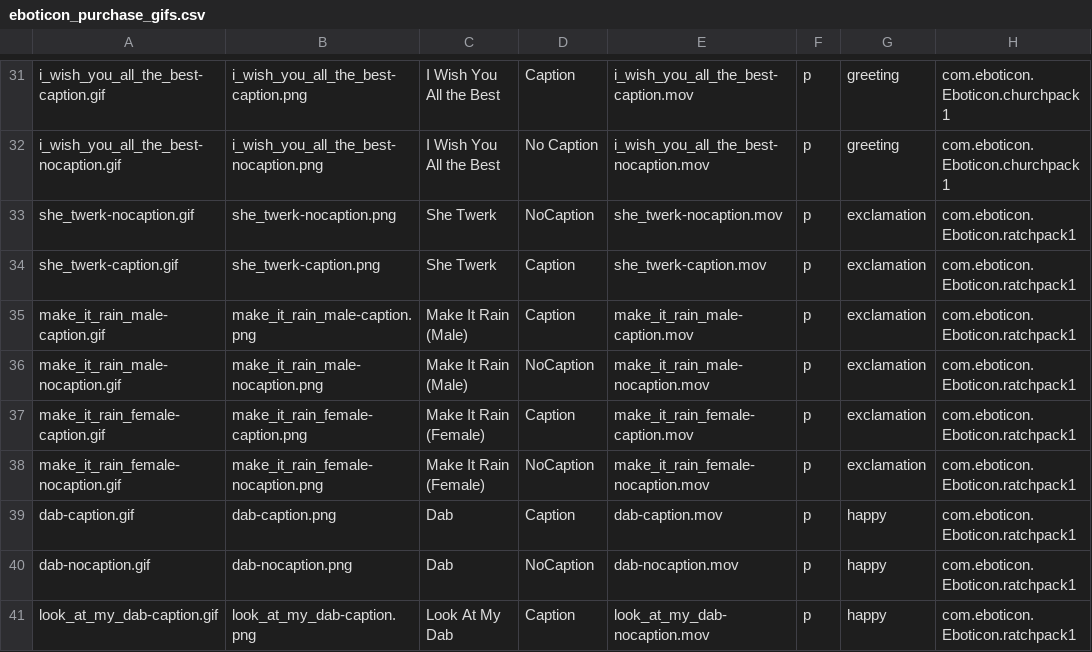
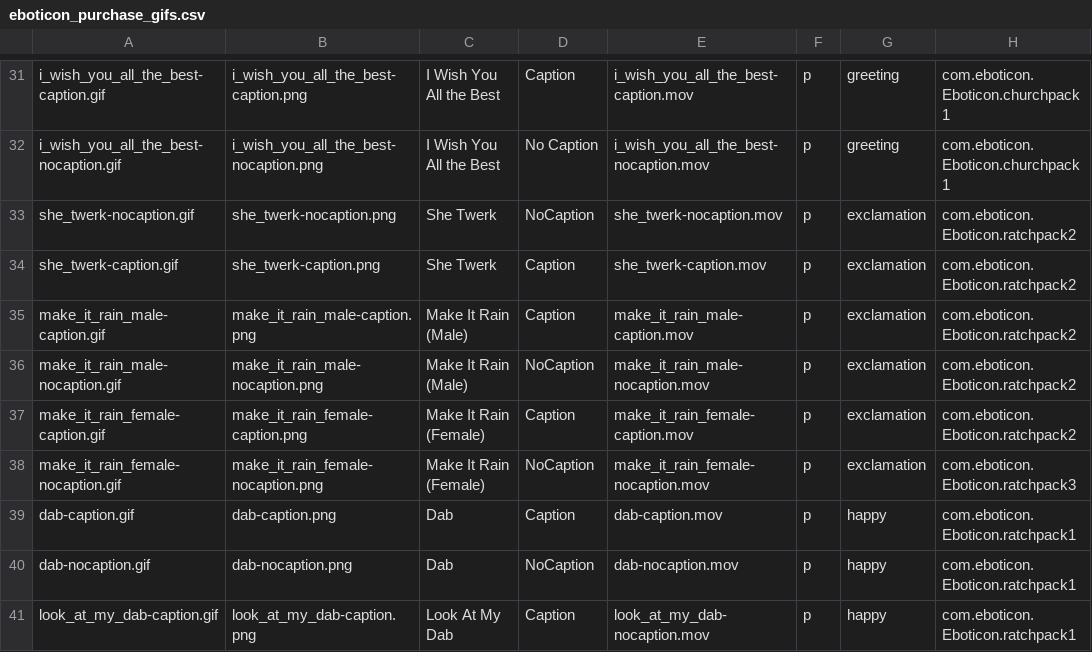
Before and after one commit to cosmicarrows/Eboticon-iOS, a CSV file: Eboticon1.2/eboticon_purchase_gifs.csv, drawn as a sheet; only a part is shown, gaps mark what is left out.

Commit message:
Updated purchase pack icon for testing

```diff
--- a/Eboticon1.2/eboticon_purchase_gifs.csv
+++ b/Eboticon1.2/eboticon_purchase_gifs.csv
@@ -32,8 +32,8 @@ i_wish_you_all_the_best-caption.gif,i_wish_you_all_the_best-caption.png,I Wish Y
 i_wish_you_all_the_best-nocaption.gif,i_wish_you_all_the_best-nocaption.png,I Wish You All the Best,No Caption,i_wish_you_all_the_best-nocaption.mov,p,greeting,com.eboticon.Eboticon.churchpack1
-she_twerk-nocaption.gif,she_twerk-nocaption.png,She Twerk,NoCaption,she_twerk-nocaption.mov,p,exclamation,com.eboticon.Eboticon.ratchpack1
-she_twerk-caption.gif,she_twerk-caption.png,She Twerk,Caption,she_twerk-caption.mov,p,exclamation,com.eboticon.Eboticon.ratchpack1
-make_it_rain_male-caption.gif,make_it_rain_male-caption.png,Make It Rain (Male),Caption,make_it_rain_male-caption.mov,p,exclamation,com.eboticon.Eboticon.ratchpack1
-make_it_rain_male-nocaption.gif,make_it_rain_male-nocaption.png,Make It Rain (Male),NoCaption,make_it_rain_male-nocaption.mov,p,exclamation,com.eboticon.Eboticon.ratchpack1
-make_it_rain_female-caption.gif,make_it_rain_female-caption.png,Make It Rain (Female),Caption,make_it_rain_female-caption.mov,p,exclamation,com.eboticon.Eboticon.ratchpack1
-make_it_rain_female-nocaption.gif,make_it_rain_female-nocaption.png,Make It Rain (Female),NoCaption,make_it_rain_female-nocaption.mov,p,exclamation,com.eboticon.Eboticon.ratchpack1
+she_twerk-nocaption.gif,she_twerk-nocaption.png,She Twerk,NoCaption,she_twerk-nocaption.mov,p,exclamation,com.eboticon.Eboticon.ratchpack2
+she_twerk-caption.gif,she_twerk-caption.png,She Twerk,Caption,she_twerk-caption.mov,p,exclamation,com.eboticon.Eboticon.ratchpack2
+make_it_rain_male-caption.gif,make_it_rain_male-caption.png,Make It Rain (Male),Caption,make_it_rain_male-caption.mov,p,exclamation,com.eboticon.Eboticon.ratchpack2
+make_it_rain_male-nocaption.gif,make_it_rain_male-nocaption.png,Make It Rain (Male),NoCaption,make_it_rain_male-nocaption.mov,p,exclamation,com.eboticon.Eboticon.ratchpack2
+make_it_rain_female-caption.gif,make_it_rain_female-caption.png,Make It Rain (Female),Caption,make_it_rain_female-caption.mov,p,exclamation,com.eboticon.Eboticon.ratchpack2
+make_it_rain_female-nocaption.gif,make_it_rain_female-nocaption.png,Make It Rain (Female),NoCaption,make_it_rain_female-nocaption.mov,p,exclamation,com.eboticon.Eboticon.ratchpack3
 dab-caption.gif,dab-caption.png,Dab,Caption,dab-caption.mov,p,happy,com.eboticon.Eboticon.ratchpack1
```
Also changed, not shown: 5 other files.
